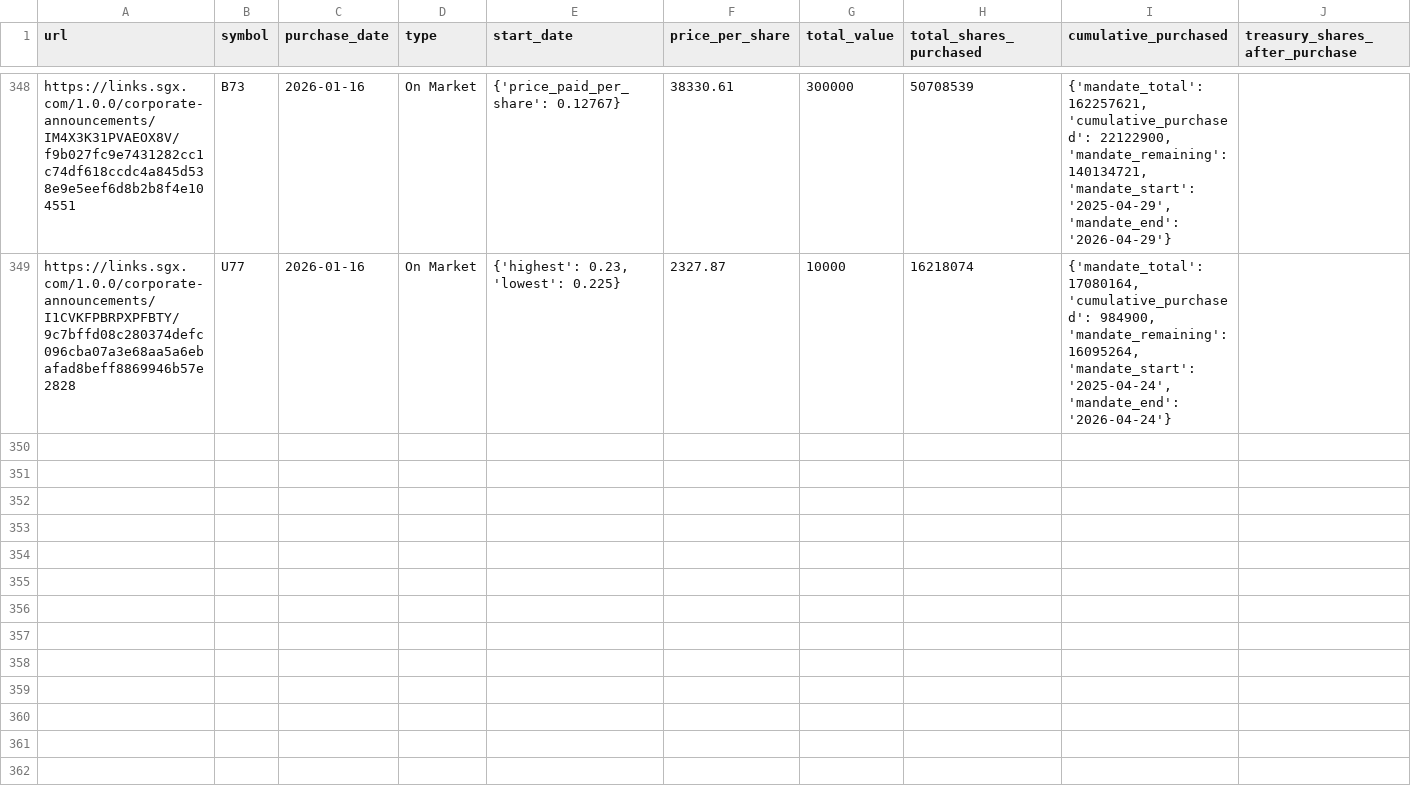
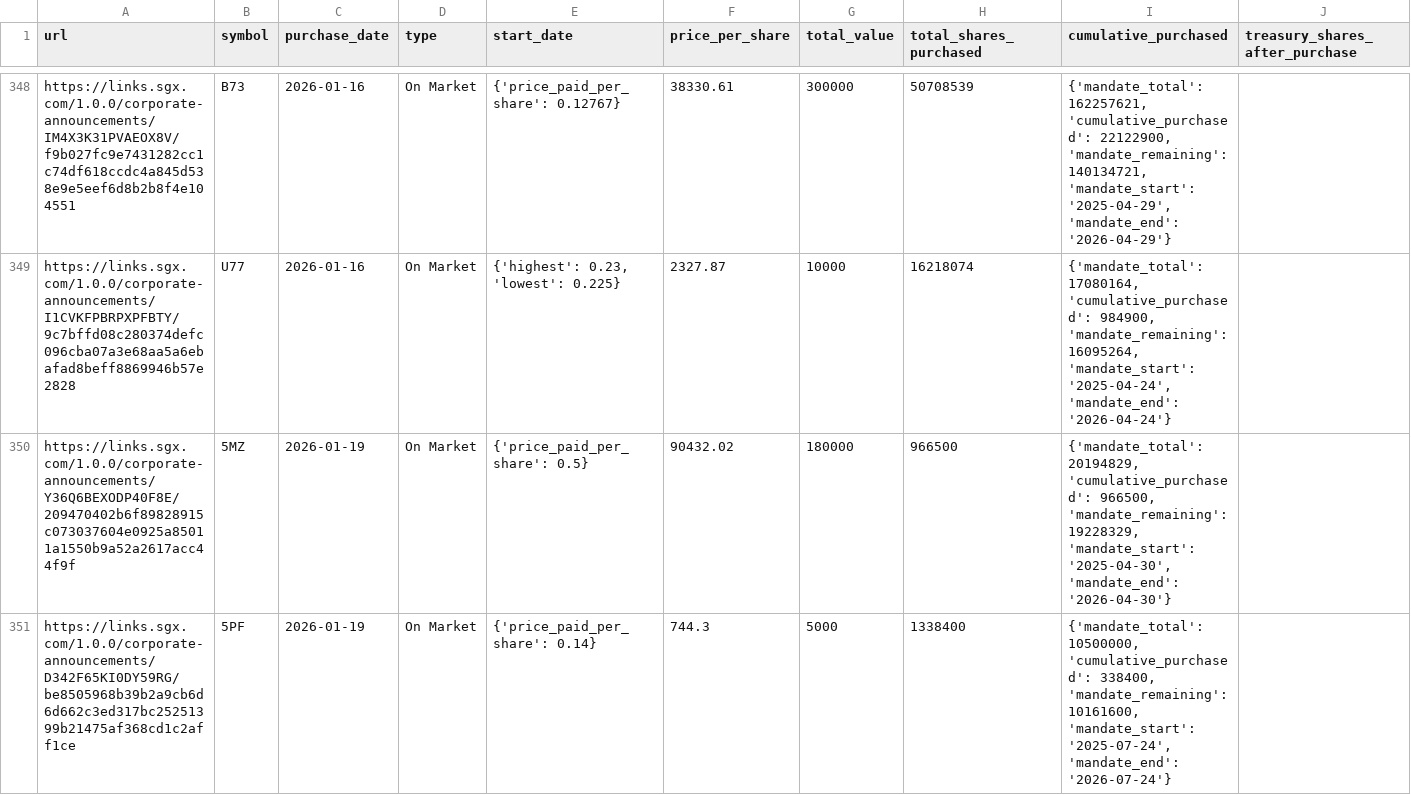
Before and after one commit to supertypeai/sgx_buyback_pipeline, a CSV file: data/scraper_output/sgx_buyback/sgx_buybacks_not_top_70.csv, drawn as a sheet; only a part is shown, gaps mark what is left out; the diff covers the shown part only.

```diff
--- a/data/scraper_output/sgx_buyback/sgx_buybacks_not_top_70.csv
+++ b/data/scraper_output/sgx_buyback/sgx_buybacks_not_top_70.csv
@@ -349 +349,3 @@ https://links.sgx.com/1.0.0/corporate-announcements/IM4X3K31PVAEOX8V/f9b027fc9e7
 https://links.sgx.com/1.0.0/corporate-announcements/I1CVKFPBRPXPFBTY/9c7bffd08c280374defc096cba07a3e68aa5a6ebafad8beff8869946b57e2828,U77,2026-01-16,On Market,"{'highest': 0.23, 'lowest': 0.225}",2327.87,10000,16218074,"{'mandate_total': 17080164, 'cumulative_purchased': 984900, 'mandate_remaining': 16095264, 'mandate_start': '2025-04-24', 'mandate_end': '2026-04-24'}"
+https://links.sgx.com/1.0.0/corporate-announcements/Y36Q6BEXODP40F8E/209470402b6f89828915c073037604e0925a85011a1550b9a52a2617acc44f9f,5MZ,2026-01-19,On Market,{'price_paid_per_share': 0.5},90432.02,180000,966500,"{'mandate_total': 20194829, 'cumulative_purchased': 966500, 'mandate_remaining': 19228329, 'mandate_start': '2025-04-30', 'mandate_end': '2026-04-30'}"
+https://links.sgx.com/1.0.0/corporate-announcements/D342F65KI0DY59RG/be8505968b39b2a9cb6d6d662c3ed317bc25251399b21475af368cd1c2aff1ce,5PF,2026-01-19,On Market,{'price_paid_per_share': 0.14},744.3,5000,1338400,"{'mandate_total': 10500000, 'cumulative_purchased': 338400, 'mandate_remaining': 10161600, 'mandate_start': '2025-07-24', 'mandate_end': '2026-07-24'}"
```
Also changed, not shown: 5 added rows elsewhere in this file, 3 other files.
